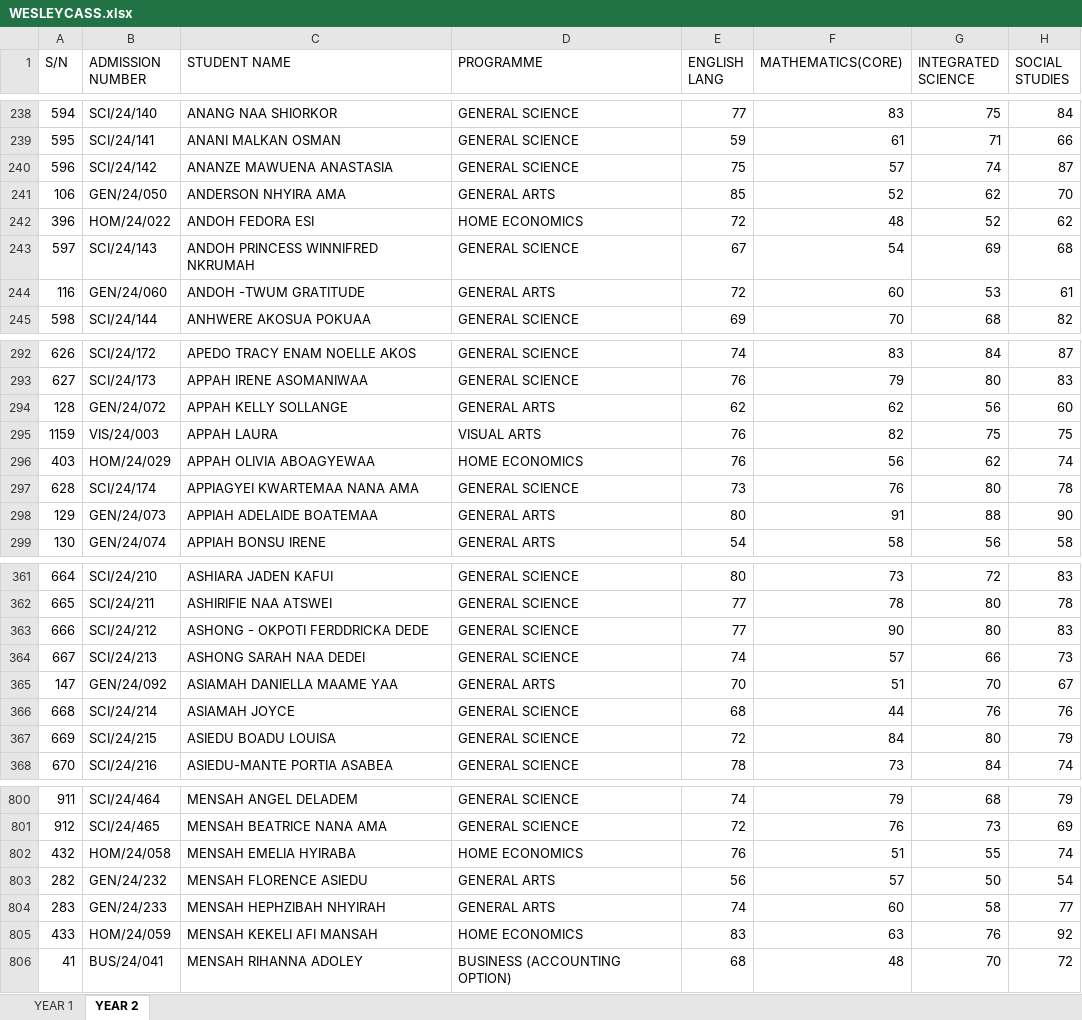
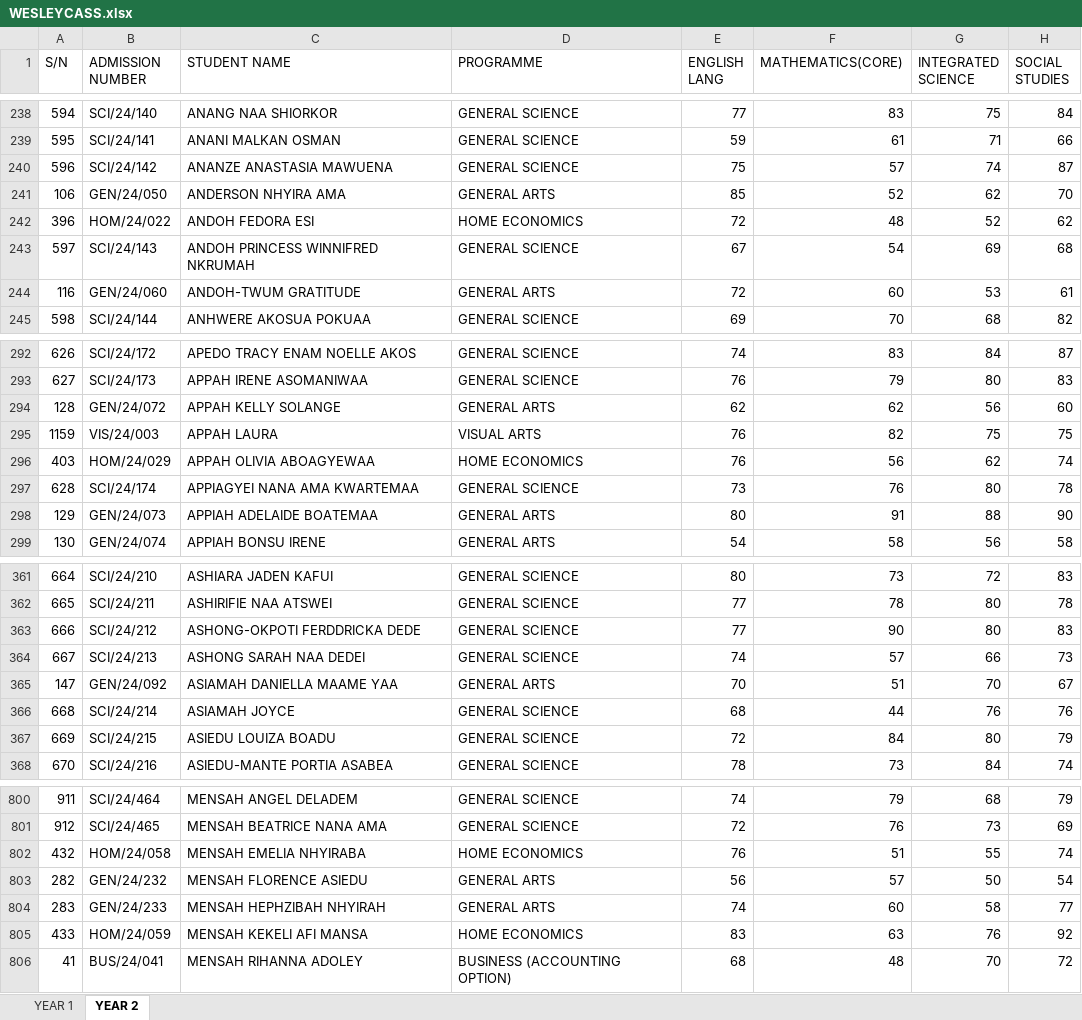
Before and after one commit to airryk/wasscecass, an Excel workbook: WESLEYCASS.xlsx, sheet YEAR 2, drawn as a sheet; only a part is shown, gaps mark what is left out; values as stored, in another font and other column widths than the file's, no borders; the diff covers the shown part only; the diff names each change by its address in the sheet, - before the commit and + after, or states it on an @@ line.

```diff
--- a/WESLEYCASS.xlsx (sheet YEAR 2)
+++ b/WESLEYCASS.xlsx (sheet YEAR 2)
-C240 (STUDENT NAME): ANANZE MAWUENA ANASTASIA
+C240 (STUDENT NAME): ANANZE ANASTASIA MAWUENA
-C244 (STUDENT NAME): ANDOH -TWUM GRATITUDE
+C244 (STUDENT NAME): ANDOH-TWUM GRATITUDE
-C294 (STUDENT NAME): APPAH KELLY SOLLANGE
+C294 (STUDENT NAME): APPAH KELLY SOLANGE
-C297 (STUDENT NAME): APPIAGYEI KWARTEMAA NANA AMA
+C297 (STUDENT NAME): APPIAGYEI NANA AMA KWARTEMAA
-C363 (STUDENT NAME): ASHONG - OKPOTI FERDDRICKA DEDE
+C363 (STUDENT NAME): ASHONG-OKPOTI FERDDRICKA DEDE
-C367 (STUDENT NAME): ASIEDU BOADU LOUISA
+C367 (STUDENT NAME): ASIEDU LOUIZA BOADU
-C802 (STUDENT NAME): MENSAH EMELIA HYIRABA
+C802 (STUDENT NAME): MENSAH EMELIA NHYIRABA
-C805 (STUDENT NAME): MENSAH KEKELI AFI MANSAH
+C805 (STUDENT NAME): MENSAH KEKELI AFI MANSA
```
Also changed, not shown: 79 edited cells elsewhere in this sheet, sheet YEAR 1, processed_student_scores.xlsx, student_data.xlsx, 5 other files.
